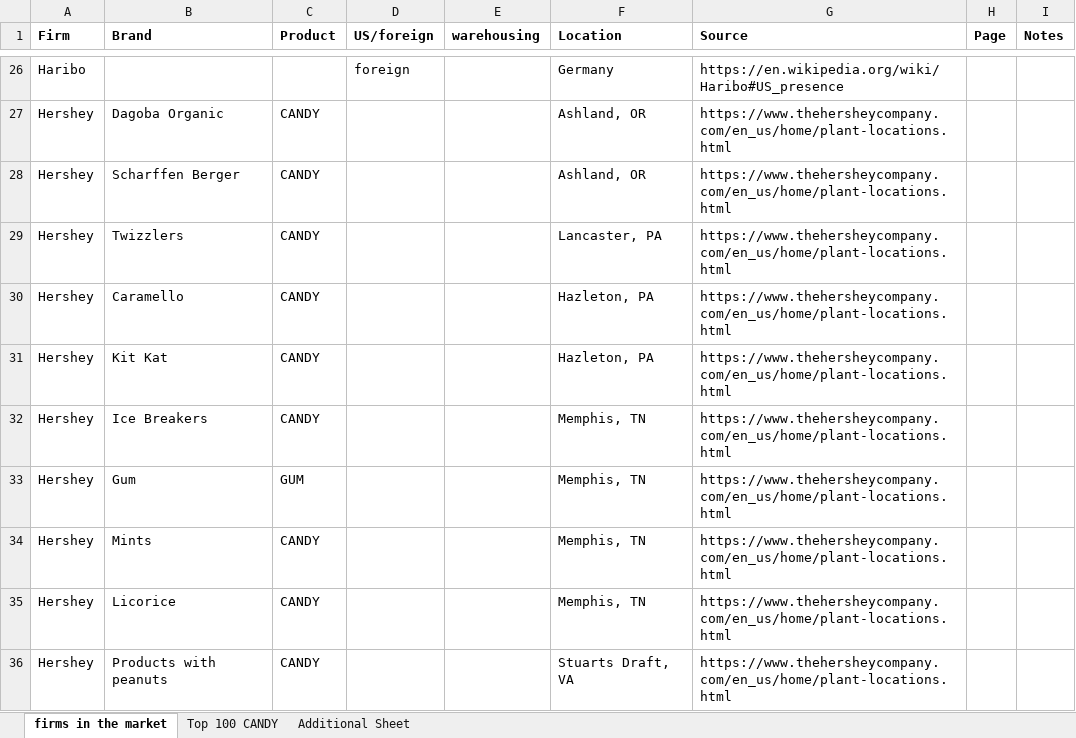
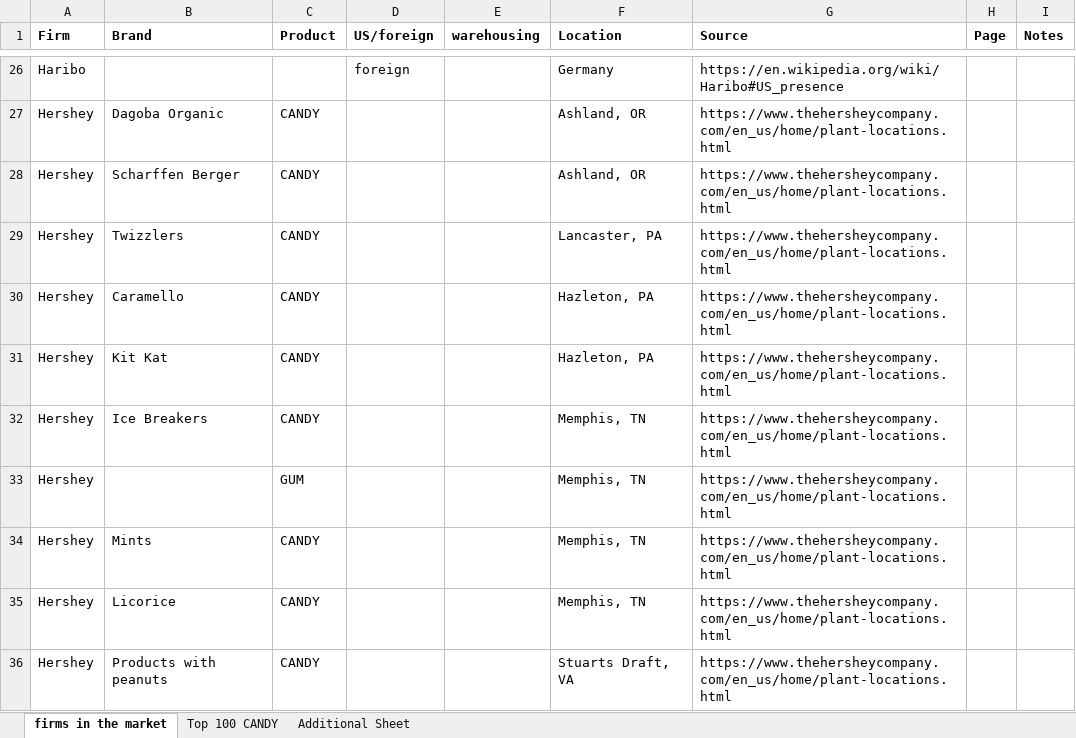
Before and after one commit to zziyue83/Mergers, an Excel workbook: Candy Distribution Centers.xlsx, sheet firms in the market, drawn as a sheet; only a part is shown, gaps mark what is left out; values as stored, in another font and other column widths than the file's, no borders; the diff names each change by its address in the sheet, - before the commit and + after, or states it on an @@ line.

```diff
--- a/Candy Distribution Centers.xlsx (sheet firms in the market)
+++ b/Candy Distribution Centers.xlsx (sheet firms in the market)
-B33 (Brand): Gum
+B33 (Brand): (empty)
```
Also changed, not shown: Gum Distribution Centers.xlsx.
